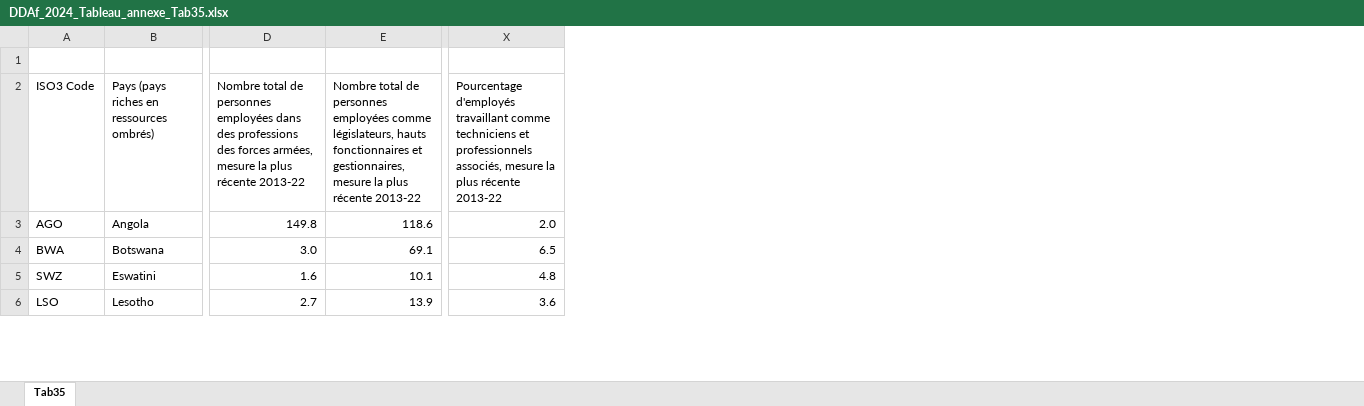
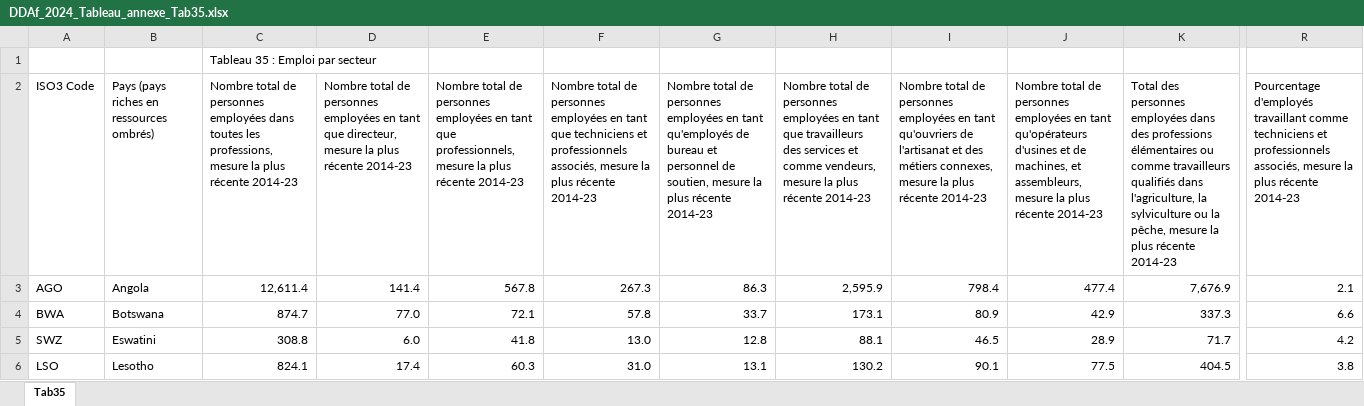
Before and after one commit to AfDDAnnex/AfDDDDAf2024, an Excel workbook: DDAf_2024_Tableau_annexe_Tab35.xlsx, sheet Tab35, drawn as a sheet; only a part is shown, gaps mark what is left out; values as stored, in another font and other column widths than the file's, no cell formats; removed rows and columns are numbered as before the commit, all else as after; the diff covers the shown part only; the diff names each change by its address in the sheet, - before the commit and + after, or states it on an @@ line.

```diff
--- a/DDAf_2024_Tableau_annexe_Tab35.xlsx (sheet Tab35)
+++ b/DDAf_2024_Tableau_annexe_Tab35.xlsx (sheet Tab35)
+column C, rows 1-6: Tableau 35 : Emploi par secteur | Nombre total de personnes employées dans toutes les professions, mesure la plus récente 2014-23 | 12,611.4 | 874.7 | 308.8 | 824.1
+column D, rows 2-6: Nombre total de personnes employées en tant que directeur, mesure la plus récente 2014-23 | 141.4 | 77.0 | 6.0 | 17.4
+column E, rows 2-6: Nombre total de personnes employées en tant que professionnels, mesure la plus récente 2014-23 | 567.8 | 72.1 | 41.8 | 60.3
+column F, rows 2-6: Nombre total de personnes employées en tant que techniciens et professionnels associés, mesure la plus récente 2014-23 | 267.3 | 57.8 | 13.0 | 31.0
+column G, rows 2-6: Nombre total de personnes employées en tant qu'employés de bureau et personnel de soutien, mesure la plus récente 2014-23 | 86.3 | 33.7 | 12.8 | 13.1
+column H, rows 2-6: Nombre total de personnes employées en tant que travailleurs des services et comme vendeurs, mesure la plus récente 2014-23 | 2,595.9 | 173.1 | 88.1 | 130.2
+column I, rows 2-6: Nombre total de personnes employées en tant qu'ouvriers de l'artisanat et des métiers connexes, mesure la plus récente 2014-23 | 798.4 | 80.9 | 46.5 | 90.1
+column J, rows 2-6: Nombre total de personnes employées en tant qu'opérateurs d'usines et de machines, et assembleurs, mesure la plus récente 2014-23 | 477.4 | 42.9 | 28.9 | 77.5
+column K, rows 2-6: Total des personnes employées dans des professions élémentaires ou comme travailleurs qualifiés dans l'agriculture, la sylviculture ou la pêche, mesure la plus récente 2014-23 | 7,676.9 | 337.3 | 71.7 | 404.5
-column D, rows 2-6: Nombre total de personnes employées dans des professions des forces armées, mesure la plus récente 2013-22 | 149.8 | 3.0 | 1.6 | 2.7
-column E, rows 2-6: Nombre total de personnes employées comme législateurs, hauts fonctionnaires et gestionnaires, mesure la plus récente 2013-22 | 118.6 | 69.1 | 10.1 | 13.9
-R2: …plus récente 2013-22
+R2: …plus récente 2014-23
-R3: 2.0
+R3: 2.1
-R4: 6.5
+R4: 6.6
-R5: 4.8
+R5: 4.2
-R6: 3.6
+R6: 3.8
```
Also changed, not shown: 1 removed row, 5 added columns, 21 removed columns and 274 edited cells elsewhere in this sheet, cell formats, DDAf_2024_Tableau_annexe_Tab02.xlsx, DDAf_2024_Tableau_annexe_Tab03.xlsx, 37 other files.
